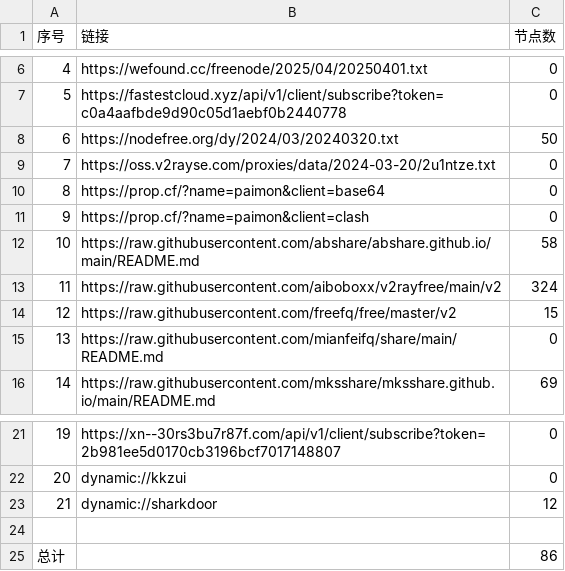
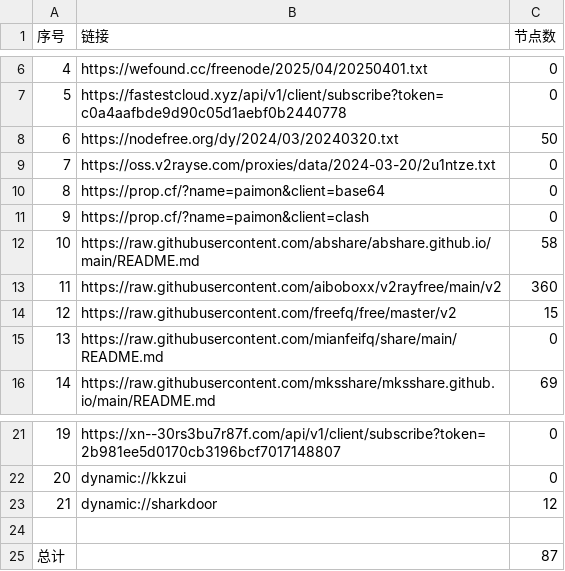
Before and after one commit to gbhga/AutoMergePublicNodes, a CSV file: list_result.csv, drawn as a sheet; only a part is shown, gaps mark what is left out.

```diff
--- a/list_result.csv
+++ b/list_result.csv
@@ -12,3 +12,3 @@
 10,https://raw.githubusercontent.com/abshare/abshare.github.io/main/README.md,58
-11,https://raw.githubusercontent.com/aiboboxx/v2rayfree/main/v2,324
+11,https://raw.githubusercontent.com/aiboboxx/v2rayfree/main/v2,360
 12,https://raw.githubusercontent.com/freefq/free/master/v2,15
@@ -24,2 +24,2 @@
 
-总计,,86
+总计,,87
```
Also changed, not shown: 8 other files.
